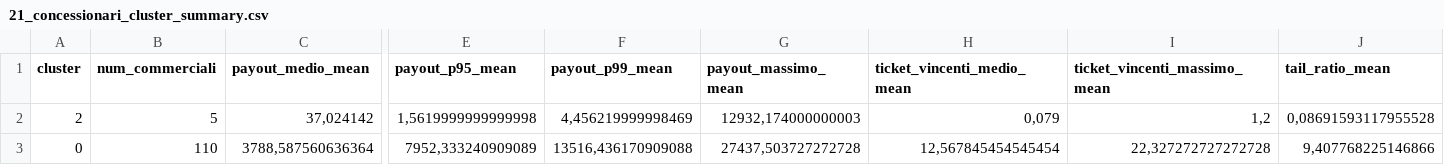
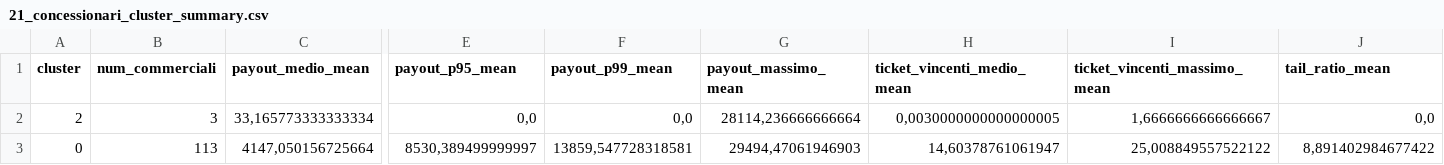
Before and after one commit to albagammamarketing-source/63_montecarlo_incompatibili, a CSV file: output/21_concessionari_cluster_summary.csv, drawn as a sheet; only a part is shown, gaps mark what is left out; the diff covers the shown part only; the diff names each change by its address in the sheet, - before the commit and + after, or states it on an @@ line.

```diff
--- a/output/21_concessionari_cluster_summary.csv
+++ b/output/21_concessionari_cluster_summary.csv
-B2 (num_commerciali): 5
+B2 (num_commerciali): 3
-C2 (payout_medio_mean): 37,024142
+C2 (payout_medio_mean): 33,165773333333334
-E2 (payout_p95_mean): 1,5619999999999998
+E2 (payout_p95_mean): 0,0
-F2 (payout_p99_mean): 4,456219999998469
+F2 (payout_p99_mean): 0,0
-G2 (payout_massimo_mean): 12932,174000000003
+G2 (payout_massimo_mean): 28114,236666666664
-H2 (ticket_vincenti_medio_mean): 0,079
+H2 (ticket_vincenti_medio_mean): 0,0030000000000000005
-I2 (ticket_vincenti_massimo_mean): 1,2
+I2 (ticket_vincenti_massimo_mean): 1,6666666666666667
-J2 (tail_ratio_mean): 0,08691593117955528
+J2 (tail_ratio_mean): 0,0
-B3 (num_commerciali): 110
+B3 (num_commerciali): 113
-C3 (payout_medio_mean): 3788,587560636364
+C3 (payout_medio_mean): 4147,050156725664
-E3 (payout_p95_mean): 7952,333240909089
+E3 (payout_p95_mean): 8530,389499999997
-F3 (payout_p99_mean): 13516,436170909088
+F3 (payout_p99_mean): 13859,547728318581
-G3 (payout_massimo_mean): 27437,503727272728
+G3 (payout_massimo_mean): 29494,47061946903
-H3 (ticket_vincenti_medio_mean): 12,567845454545454
+H3 (ticket_vincenti_medio_mean): 14,60378761061947
-I3 (ticket_vincenti_massimo_mean): 22,327272727272728
+I3 (ticket_vincenti_massimo_mean): 25,008849557522122
-J3 (tail_ratio_mean): 9,407768225146866
+J3 (tail_ratio_mean): 8,891402984677422
```
Also changed, not shown: 43 edited cells elsewhere in this file, output/10_concessionari_riepilogo_probabilistico_per_nome_commerciale.csv, output/13_concessionari_montecarlo_per_concessionario.csv, 14 other files.
